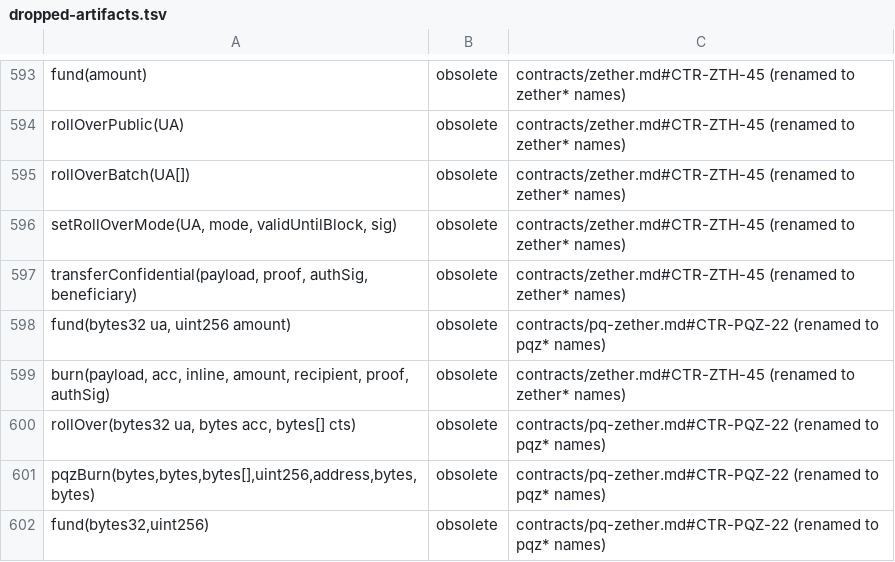
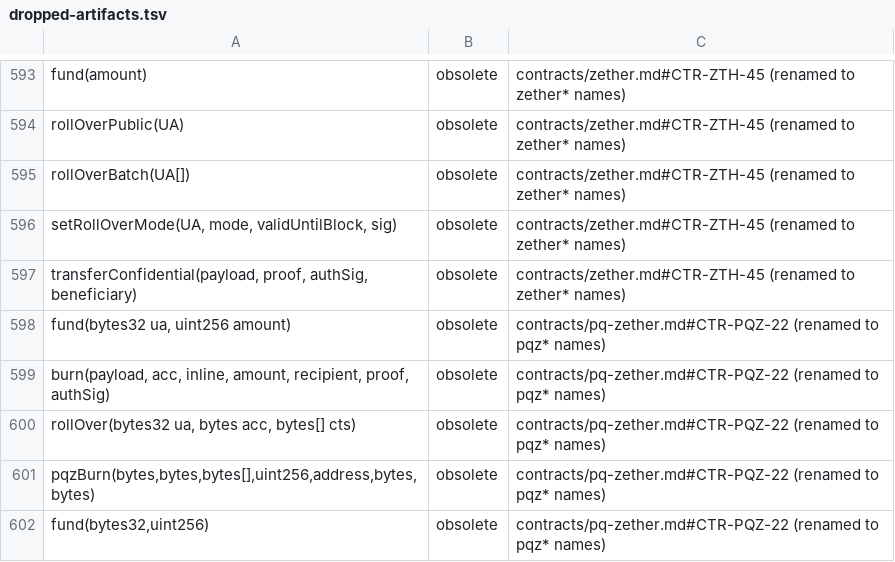
Before and after one commit to dinhduongha/scaas, a TSV file: docs/history/dropped-artifacts.tsv, drawn as a sheet; only a part is shown, gaps mark what is left out.

```diff
--- a/docs/history/dropped-artifacts.tsv
+++ b/docs/history/dropped-artifacts.tsv
@@ -598,3 +598,3 @@ transferConfidential(payload, proof, authSig, beneficiary)	obsolete	contracts/ze
 fund(bytes32 ua, uint256 amount)	obsolete	contracts/pq-zether.md#CTR-PQZ-22 (renamed to pqz* names)
-burn(payload, acc, inline, amount, recipient, proof, authSig)	obsolete	contracts/zether.md#CTR-ZTH-45 (renamed to zether* names)
+burn(payload, acc, inline, amount, recipient, proof, authSig)	obsolete	contracts/pq-zether.md#CTR-PQZ-22 (renamed to pqz* names)
 rollOver(bytes32 ua, bytes acc, bytes[] cts)	obsolete	contracts/pq-zether.md#CTR-PQZ-22 (renamed to pqz* names)
```
Also changed, not shown: 3 other files.
